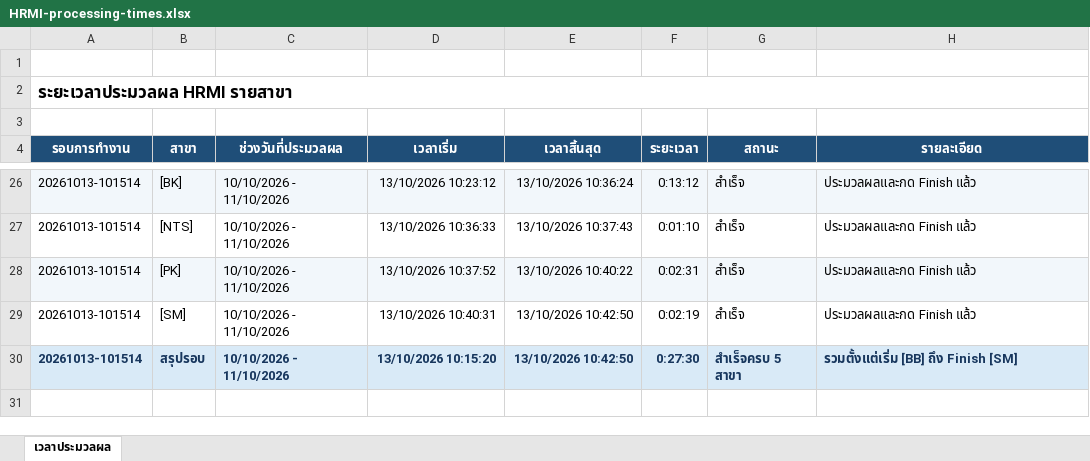
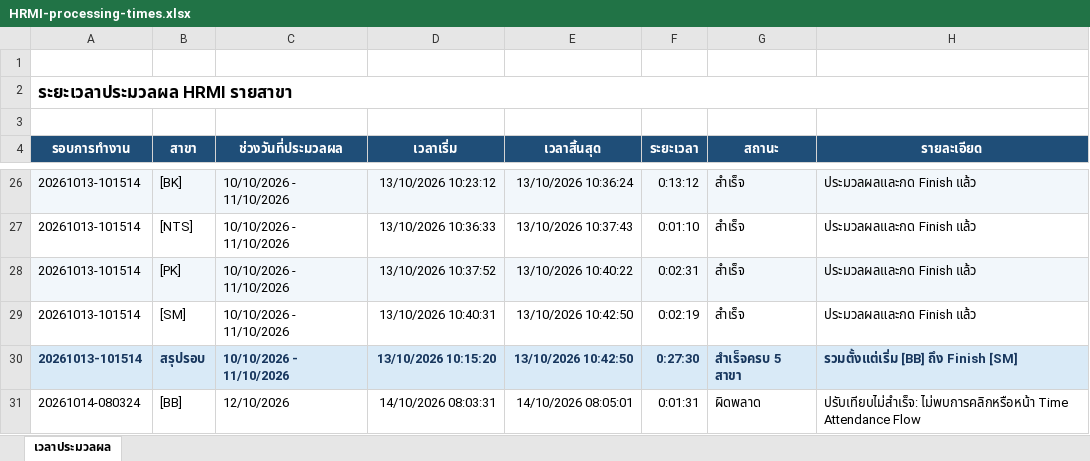
Before and after one commit to analystsevenfive/HRMI-AUTO, an Excel workbook: HRMI-processing-times.xlsx, sheet เวลาประมวลผล, drawn as a sheet; only a part is shown, gaps mark what is left out; values as stored, in another font and other column widths than the file's, no borders; conditional formats not drawn; the diff names each change by its address in the sheet, - before the commit and + after, or states it on an @@ line.

Commit message:
Update HRMI processing times

```diff
--- a/HRMI-processing-times.xlsx (sheet เวลาประมวลผล)
+++ b/HRMI-processing-times.xlsx (sheet เวลาประมวลผล)
+row 31: 20261014-080324 | [BB] | 12/10/2026 | 14/10/2026 08:03:31 | 14/10/2026 08:05:01 | 0:01:31 | ผิดพลาด | ปรับเทียบไม่สำเร็จ: ไม่พบการคลิกหรือหน้า Time Attendance Flow
```
